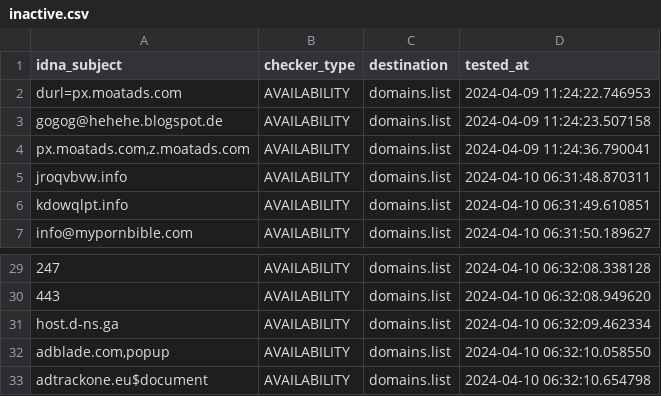
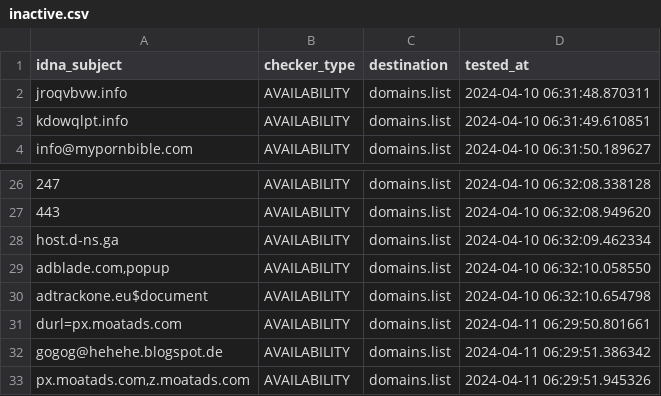
Before and after one commit to Ultimate-Hosts-Blacklist/repository-structure, a CSV file: .pyfunceble/inactive.csv, drawn as a sheet; only a part is shown, gaps mark what is left out; removed rows and columns are numbered as before the commit, all else as after; the diff names each change by its address in the sheet, - before the commit and + after, or states it on an @@ line.

```diff
--- a/.pyfunceble/inactive.csv
+++ b/.pyfunceble/inactive.csv
-row 2: durl=px.moatads.com | AVAILABILITY | domains.list | 2024-04-09 11:24:22.746953
-row 3: gogog@hehehe.blogspot.de | AVAILABILITY | domains.list | 2024-04-09 11:24:23.507158
-row 4: px.moatads.com,z.moatads.com | AVAILABILITY | domains.list | 2024-04-09 11:24:36.790041
+row 31: durl=px.moatads.com | AVAILABILITY | domains.list | 2024-04-11 06:29:50.801661
+row 32: gogog@hehehe.blogspot.de | AVAILABILITY | domains.list | 2024-04-11 06:29:51.386342
+row 33: px.moatads.com,z.moatads.com | AVAILABILITY | domains.list | 2024-04-11 06:29:51.945326
```
Also changed, not shown: 8 other files.
